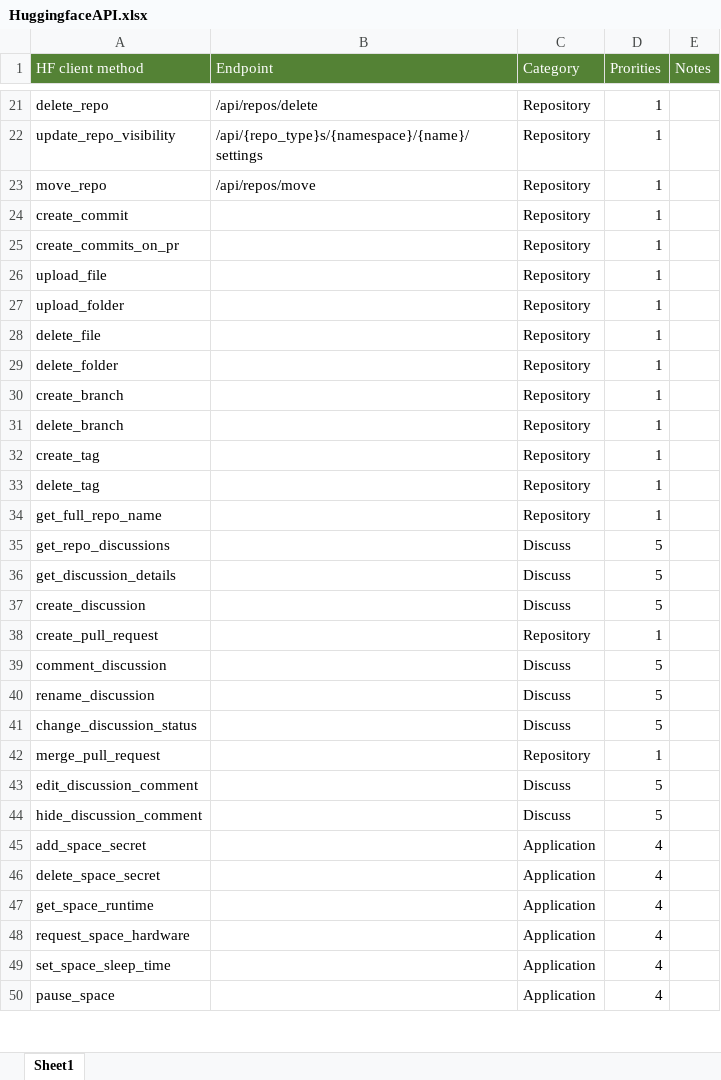
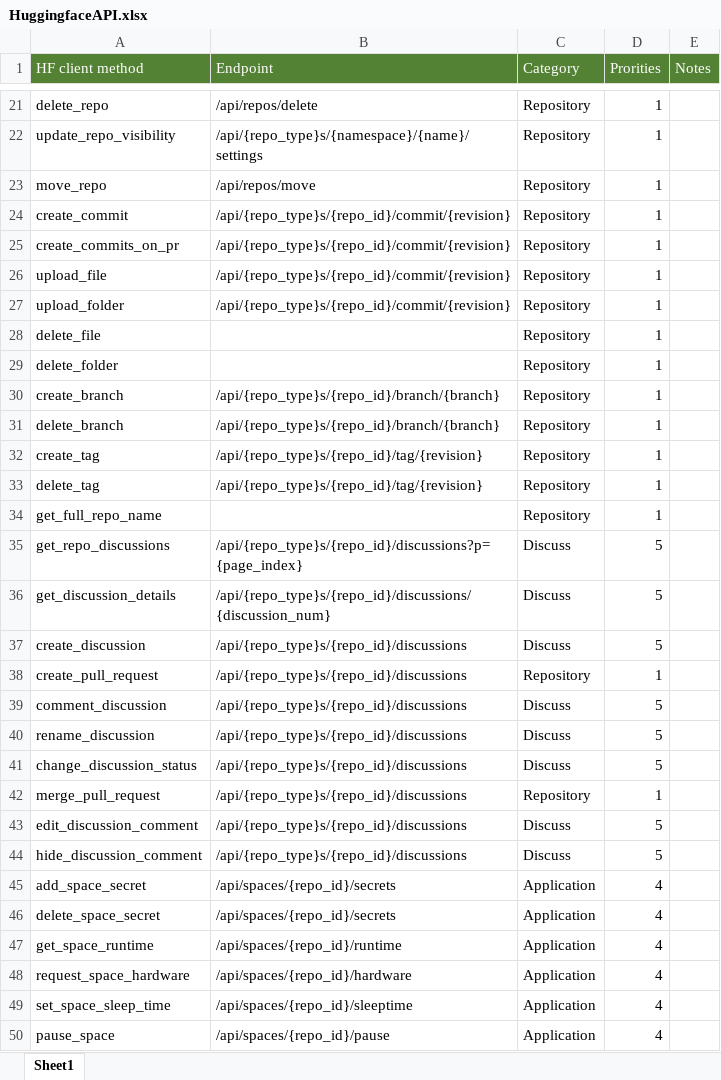
Before and after one commit to neuesql/transformerx, an Excel workbook: docs/HuggingfaceAPI.xlsx, sheet Sheet1, drawn as a sheet; only a part is shown, gaps mark what is left out; values as stored, in another font and other column widths than the file's, no borders; the diff covers the shown part only; the diff names each change by its address in the sheet, - before the commit and + after, or states it on an @@ line.

Commit message:
analysis all the endpoint

```diff
--- a/docs/HuggingfaceAPI.xlsx (sheet Sheet1)
+++ b/docs/HuggingfaceAPI.xlsx (sheet Sheet1)
-B24:B27 (Endpoint): (empty)
+B24:B27 (Endpoint): /api/{repo_type}s/{repo_id}/commit/{revision}
-B30:B31 (Endpoint): (empty)
+B30:B31 (Endpoint): /api/{repo_type}s/{repo_id}/branch/{branch}
-B32:B33 (Endpoint): (empty)
+B32:B33 (Endpoint): /api/{repo_type}s/{repo_id}/tag/{revision}
-B35 (Endpoint): (empty)
+B35 (Endpoint): /api/{repo_type}s/{repo_id}/discussions?p={page_index}
-B36 (Endpoint): (empty)
+B36 (Endpoint): /api/{repo_type}s/{repo_id}/discussions/{discussion_num}
-B37:B44 (Endpoint): (empty)
+B37:B44 (Endpoint): /api/{repo_type}s/{repo_id}/discussions
-B45:B46 (Endpoint): (empty)
+B45:B46 (Endpoint): /api/spaces/{repo_id}/secrets
-B47 (Endpoint): (empty)
+B47 (Endpoint): /api/spaces/{repo_id}/runtime
-B48 (Endpoint): (empty)
+B48 (Endpoint): /api/spaces/{repo_id}/hardware
-B49 (Endpoint): (empty)
+B49 (Endpoint): /api/spaces/{repo_id}/sleeptime
-B50 (Endpoint): (empty)
+B50 (Endpoint): /api/spaces/{repo_id}/pause
```
Also changed, not shown: 2 edited cells elsewhere in this sheet.
